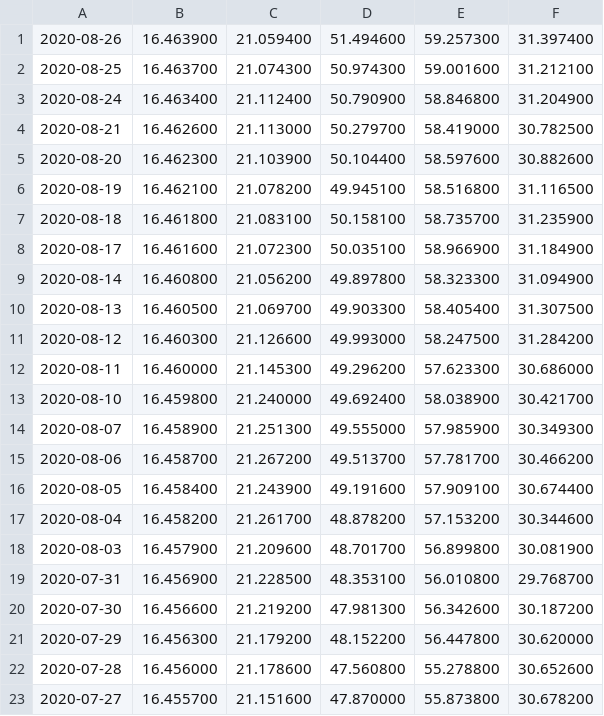
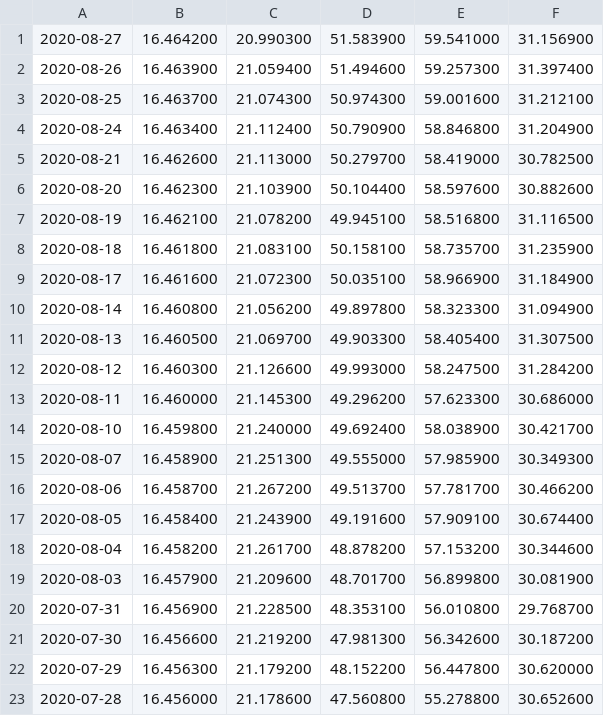
Before and after one commit to mckelvym/tsp_prices, a CSV file: tspsharePriceHistory.csv, drawn as a sheet.

```diff
--- a/tspsharePriceHistory.csv
+++ b/tspsharePriceHistory.csv
@@ -1 +1,2 @@
+2020-08-27, 16.464200, 20.990300, 51.583900, 59.541000, 31.156900
 2020-08-26, 16.463900, 21.059400, 51.494600, 59.257300, 31.397400
@@ -22,2 +23 @@
 2020-07-28, 16.456000, 21.178600, 47.560800, 55.278800, 30.652600
-2020-07-27, 16.455700, 21.151600, 47.870000, 55.873800, 30.678200
```
Also changed, not shown: 1 other file.
